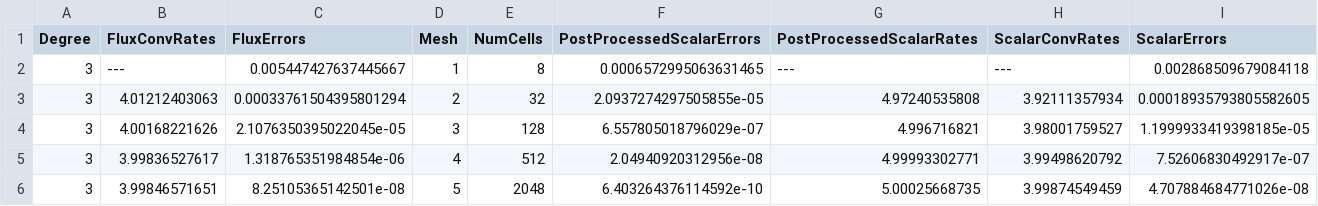
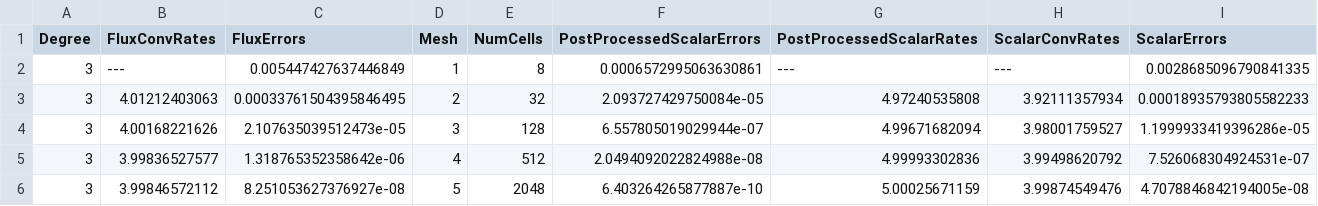
Before and after one commit to thomasgibson/tabula-rasa, a CSV file: results/hybrid-mixed/H-RT-degree-3.csv, drawn as a sheet.

```diff
--- a/results/hybrid-mixed/H-RT-degree-3.csv
+++ b/results/hybrid-mixed/H-RT-degree-3.csv
@@ -1,6 +1,6 @@
 Degree,FluxConvRates,FluxErrors,Mesh,NumCells,PostProcessedScalarErrors,PostProcessedScalarRates,ScalarConvRates,ScalarErrors
-3,---,0.005447427637445667,1,8,0.0006572995063631465,---,---,0.002868509679084118
-3,4.01212403063,0.00033761504395801294,2,32,2.0937274297505855e-05,4.97240535808,3.92111357934,0.00018935793805582605
-3,4.00168221626,2.1076350395022045e-05,3,128,6.557805018796029e-07,4.996716821,3.98001759527,1.1999933419398185e-05
-3,3.99836527617,1.318765351984854e-06,4,512,2.04940920312956e-08,4.99993302771,3.99498620792,7.52606830492917e-07
-3,3.99846571651,8.25105365142501e-08,5,2048,6.403264376114592e-10,5.00025668735,3.99874549459,4.707884684771026e-08
+3,---,0.005447427637446849,1,8,0.0006572995063630861,---,---,0.0028685096790841335
+3,4.01212403063,0.00033761504395846495,2,32,2.093727429750084e-05,4.97240535808,3.92111357934,0.00018935793805582233
+3,4.00168221626,2.107635039512473e-05,3,128,6.557805019029944e-07,4.99671682094,3.98001759527,1.1999933419396286e-05
+3,3.99836527577,1.318765352358642e-06,4,512,2.0494092022824988e-08,4.99993302836,3.99498620792,7.526068304924531e-07
+3,3.99846572112,8.251053627376927e-08,5,2048,6.403264265877887e-10,5.00025671159,3.99874549476,4.7078846842194005e-08
```
Also changed, not shown: results/LDG-H/LDG-H-d2-tau_order-h.csv, results/LDG-H/LDG-H-d3-tau_order-1.csv, 24 other files.
